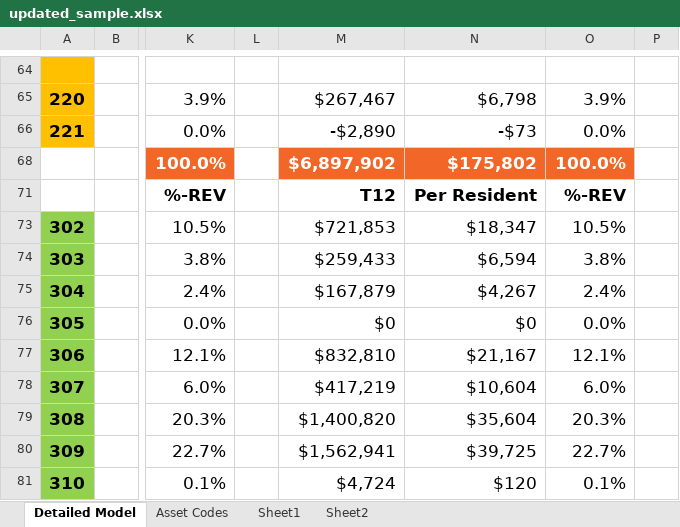
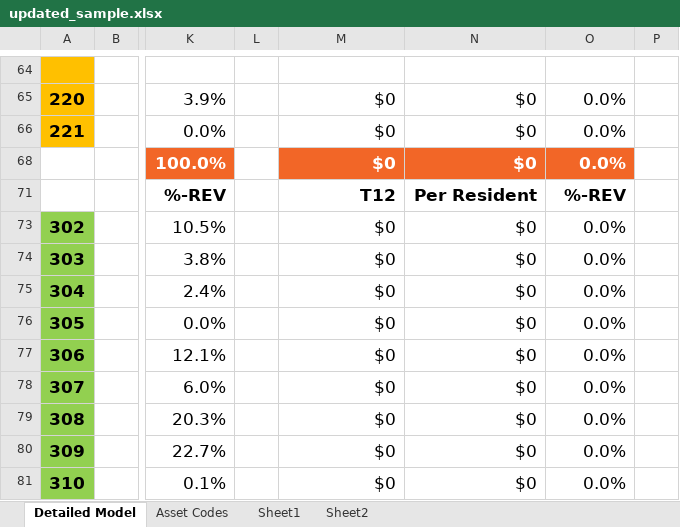
Before and after one commit to jeegarranpura/node-excel-modify, an Excel workbook: output.xlsx/updated_sample.xlsx, sheet Detailed Model, drawn as a sheet; only a part is shown, gaps mark what is left out; values as stored, in another font and other column widths than the file's, no borders; conditional formats not drawn; the diff covers the shown part only; the diff names each change by its address in the sheet, - before the commit and + after, or states it on an @@ line.

```diff
--- a/output.xlsx/updated_sample.xlsx (sheet Detailed Model)
+++ b/output.xlsx/updated_sample.xlsx (sheet Detailed Model)
-M65: $267,467
+M65: $0
-N65: $6,798
+N65: $0
-O65: 3.9%
+O65: 0.0%
-M66: -$2,890
+M66: $0
-N66: -$73
+N66: $0
-M68: $6,897,902
+M68: $0
-N68: $175,802
+N68: $0
-O68: 100.0%
+O68: 0.0%
-M73: $721,853
+M73: $0
-N73: $18,347
+N73: $0
-O73: 10.5%
+O73: 0.0%
-M74: $259,433
+M74: $0
-N74: $6,594
+N74: $0
-O74: 3.8%
+O74: 0.0%
-M75: $167,879
+M75: $0
-N75: $4,267
+N75: $0
-O75: 2.4%
+O75: 0.0%
-M77: $832,810
+M77: $0
-N77: $21,167
+N77: $0
-O77: 12.1%
+O77: 0.0%
-M78: $417,219
+M78: $0
-N78: $10,604
+N78: $0
-O78: 6.0%
+O78: 0.0%
-M79: $1,400,820
+M79: $0
-N79: $35,604
+N79: $0
-O79: 20.3%
+O79: 0.0%
-M80: $1,562,941
+M80: $0
-N80: $39,725
+N80: $0
-O80: 22.7%
+O80: 0.0%
-M81: $4,724
+M81: $0
-N81: $120
+N81: $0
-O81: 0.1%
+O81: 0.0%
```
Also changed, not shown: 61 edited cells elsewhere in this sheet, formulas that keep their value, hidden cells, updated_sample.xlsx, 3 other files.
